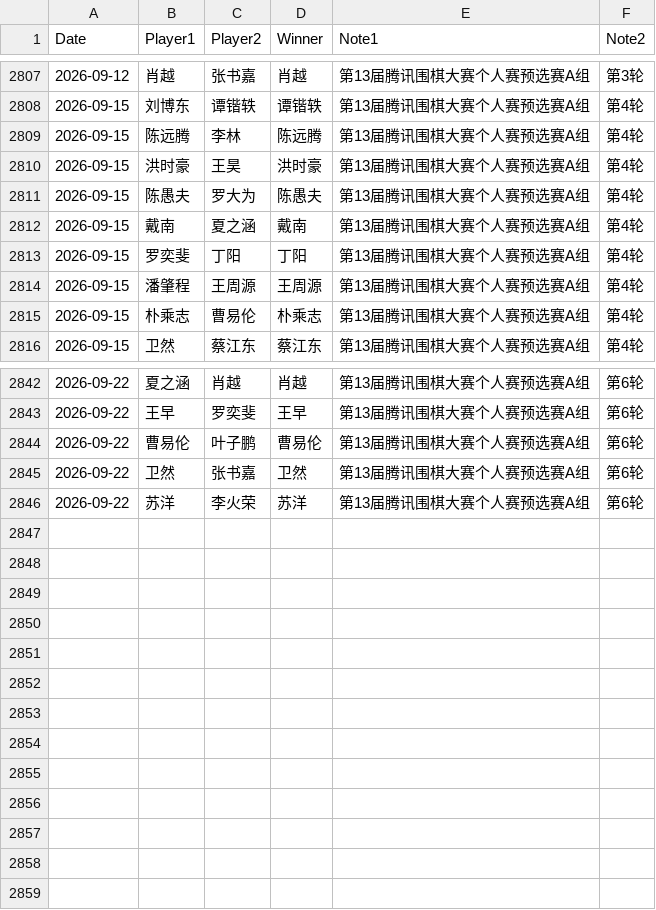
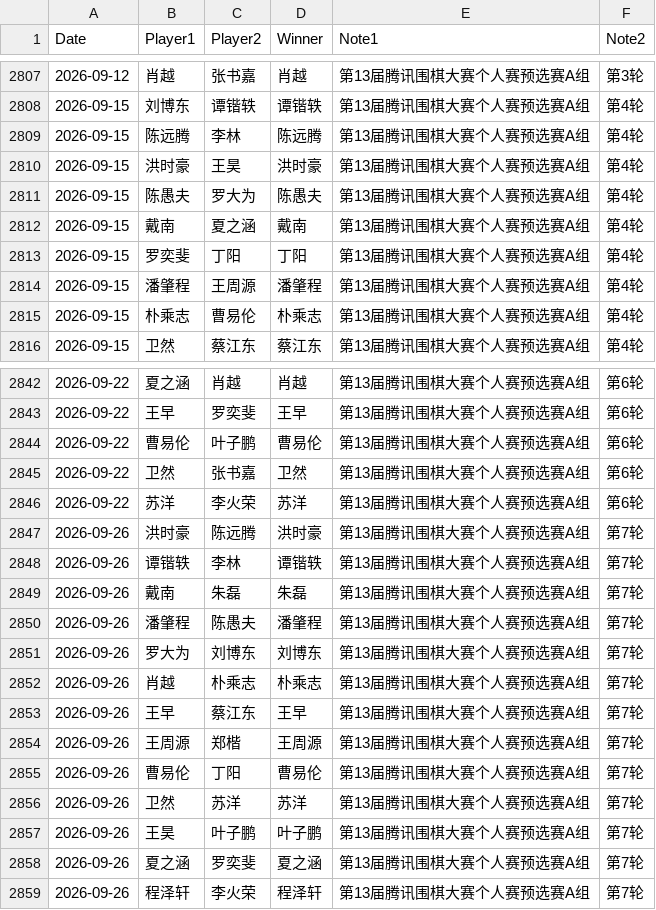
Before and after one commit to dingyang-2025/tx-go-ratings, a CSV file: data.csv, drawn as a sheet; only a part is shown, gaps mark what is left out.

Commit message:
data: add round seven and correct round four result

```diff
--- a/data.csv
+++ b/data.csv
@@ -2813,3 +2813,3 @@ Date,Player1,Player2,Winner,Note1,Note2
 2026-09-15,罗奕斐,丁阳,丁阳,第13届腾讯围棋大赛个人赛预选赛A组,第4轮
-2026-09-15,潘肇程,王周源,王周源,第13届腾讯围棋大赛个人赛预选赛A组,第4轮
+2026-09-15,潘肇程,王周源,潘肇程,第13届腾讯围棋大赛个人赛预选赛A组,第4轮
 2026-09-15,朴乘志,曹易伦,朴乘志,第13届腾讯围棋大赛个人赛预选赛A组,第4轮
@@ -2846 +2846,14 @@ Date,Player1,Player2,Winner,Note1,Note2
 2026-09-22,苏洋,李火荣,苏洋,第13届腾讯围棋大赛个人赛预选赛A组,第6轮
+2026-09-26,洪时豪,陈远腾,洪时豪,第13届腾讯围棋大赛个人赛预选赛A组,第7轮
+2026-09-26,谭锴轶,李林,谭锴轶,第13届腾讯围棋大赛个人赛预选赛A组,第7轮
+2026-09-26,戴南,朱磊,朱磊,第13届腾讯围棋大赛个人赛预选赛A组,第7轮
+2026-09-26,潘肇程,陈愚夫,潘肇程,第13届腾讯围棋大赛个人赛预选赛A组,第7轮
+2026-09-26,罗大为,刘博东,刘博东,第13届腾讯围棋大赛个人赛预选赛A组,第7轮
+2026-09-26,肖越,朴乘志,朴乘志,第13届腾讯围棋大赛个人赛预选赛A组,第7轮
+2026-09-26,王早,蔡江东,王早,第13届腾讯围棋大赛个人赛预选赛A组,第7轮
+2026-09-26,王周源,郑楷,王周源,第13届腾讯围棋大赛个人赛预选赛A组,第7轮
+2026-09-26,曹易伦,丁阳,曹易伦,第13届腾讯围棋大赛个人赛预选赛A组,第7轮
+2026-09-26,卫然,苏洋,苏洋,第13届腾讯围棋大赛个人赛预选赛A组,第7轮
+2026-09-26,王昊,叶子鹏,叶子鹏,第13届腾讯围棋大赛个人赛预选赛A组,第7轮
+2026-09-26,夏之涵,罗奕斐,夏之涵,第13届腾讯围棋大赛个人赛预选赛A组,第7轮
+2026-09-26,程泽轩,李火荣,程泽轩,第13届腾讯围棋大赛个人赛预选赛A组,第7轮
```
